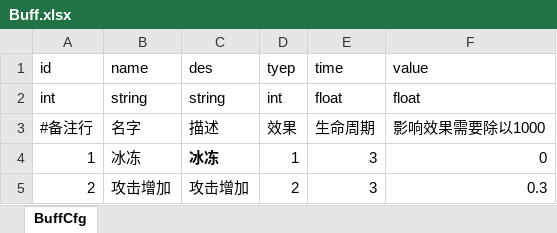
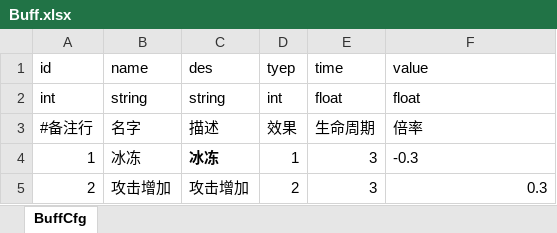
Before and after one commit to useradminda/WorldIsMine, an Excel workbook: Excels/Buff.xlsx, sheet BuffCfg, drawn as a sheet; values as stored, in another font and other column widths than the file's, no borders; the diff names each change by its address in the sheet, - before the commit and + after, or states it on an @@ line.

```diff
--- a/Excels/Buff.xlsx (sheet BuffCfg)
+++ b/Excels/Buff.xlsx (sheet BuffCfg)
-F3 (value): 影响效果需要除以1000
+F3 (value): 倍率
-F4 (value): 0
+F4 (value): -0.3
```
Also changed, not shown: 6 other files.
